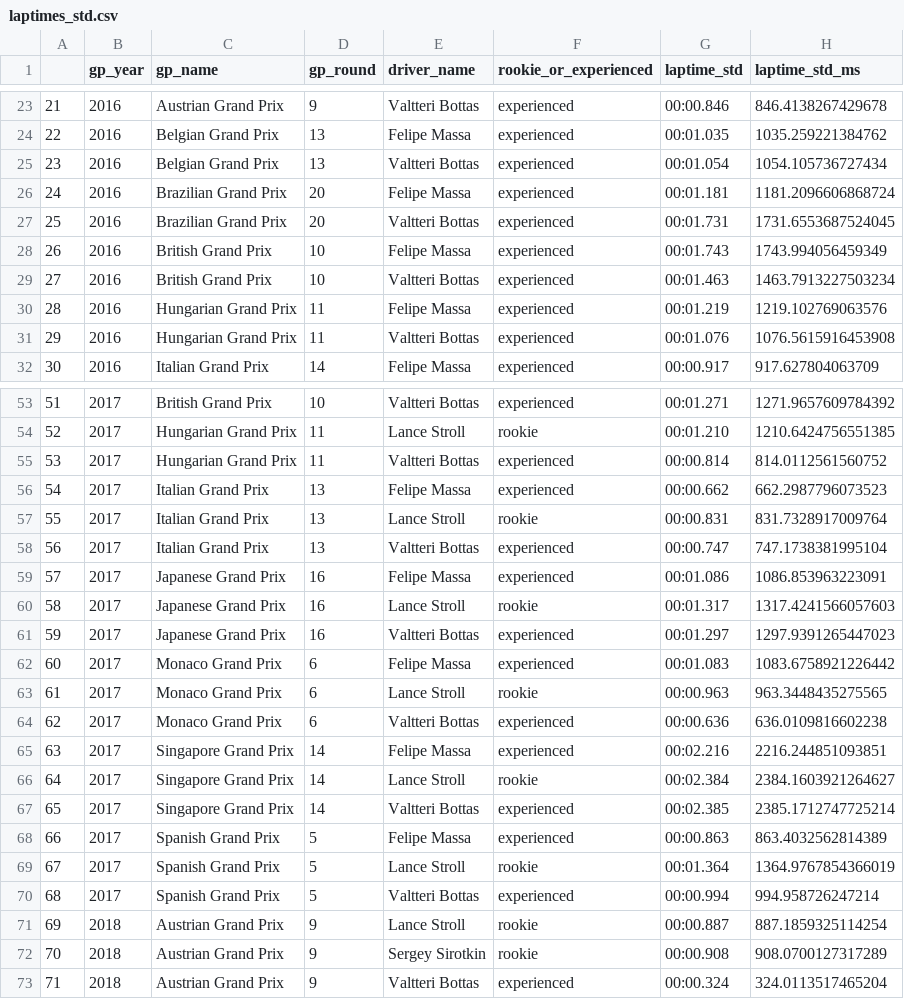
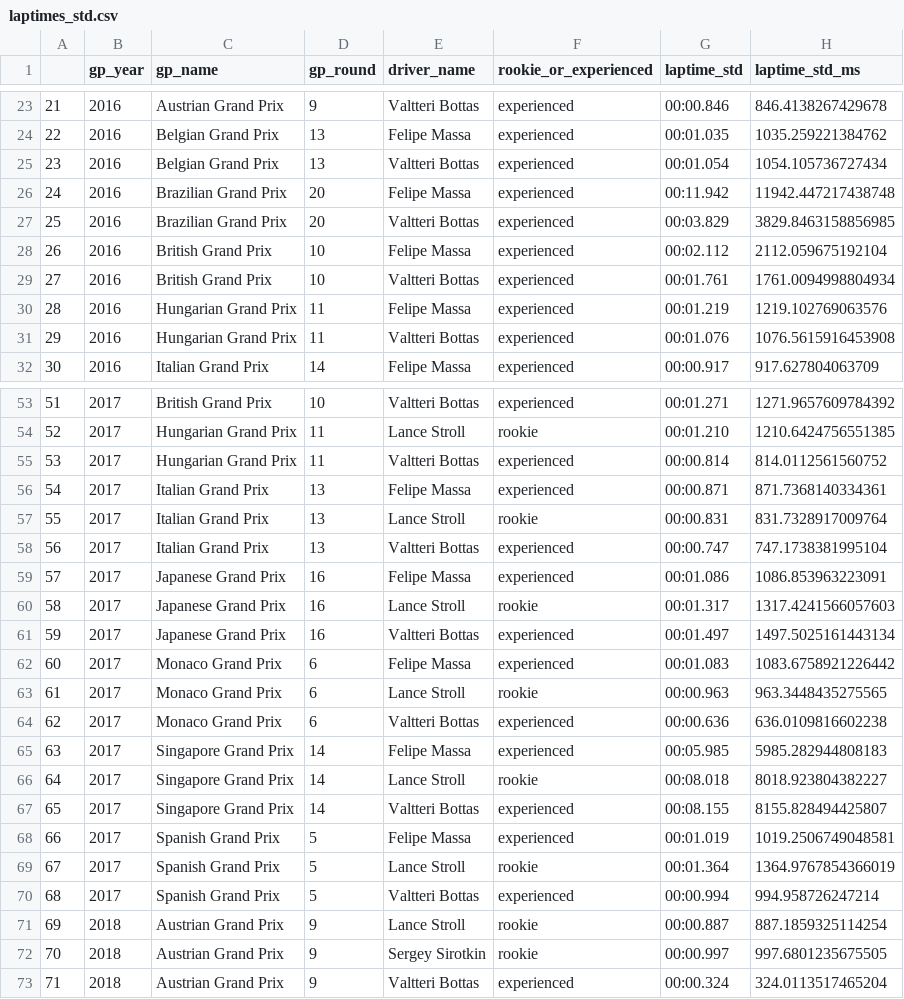
Before and after one commit to FD2906/williams-racing-strategies, a CSV file: processed_data/laptimes_std.csv, drawn as a sheet; only a part is shown, gaps mark what is left out; the diff covers the shown part only.

```diff
--- a/processed_data/laptimes_std.csv
+++ b/processed_data/laptimes_std.csv
@@ -25,6 +25,6 @@
 23,2016,Belgian Grand Prix,13,Valtteri Bottas,experienced,00:01.054,1054.105736727434
-24,2016,Brazilian Grand Prix,20,Felipe Massa,experienced,00:01.181,1181.2096606868724
-25,2016,Brazilian Grand Prix,20,Valtteri Bottas,experienced,00:01.731,1731.6553687524045
-26,2016,British Grand Prix,10,Felipe Massa,experienced,00:01.743,1743.994056459349
-27,2016,British Grand Prix,10,Valtteri Bottas,experienced,00:01.463,1463.7913227503234
+24,2016,Brazilian Grand Prix,20,Felipe Massa,experienced,00:11.942,11942.447217438748
+25,2016,Brazilian Grand Prix,20,Valtteri Bottas,experienced,00:03.829,3829.8463158856985
+26,2016,British Grand Prix,10,Felipe Massa,experienced,00:02.112,2112.059675192104
+27,2016,British Grand Prix,10,Valtteri Bottas,experienced,00:01.761,1761.0094998804934
 28,2016,Hungarian Grand Prix,11,Felipe Massa,experienced,00:01.219,1219.102769063576
@@ -55,3 +55,3 @@
 53,2017,Hungarian Grand Prix,11,Valtteri Bottas,experienced,00:00.814,814.0112561560752
-54,2017,Italian Grand Prix,13,Felipe Massa,experienced,00:00.662,662.2987796073523
+54,2017,Italian Grand Prix,13,Felipe Massa,experienced,00:00.871,871.7368140334361
 55,2017,Italian Grand Prix,13,Lance Stroll,rookie,00:00.831,831.7328917009764
@@ -60,3 +60,3 @@
 58,2017,Japanese Grand Prix,16,Lance Stroll,rookie,00:01.317,1317.4241566057603
-59,2017,Japanese Grand Prix,16,Valtteri Bottas,experienced,00:01.297,1297.9391265447023
+59,2017,Japanese Grand Prix,16,Valtteri Bottas,experienced,00:01.497,1497.5025161443134
 60,2017,Monaco Grand Prix,6,Felipe Massa,experienced,00:01.083,1083.6758921226442
@@ -64,6 +64,6 @@
 62,2017,Monaco Grand Prix,6,Valtteri Bottas,experienced,00:00.636,636.0109816602238
-63,2017,Singapore Grand Prix,14,Felipe Massa,experienced,00:02.216,2216.244851093851
-64,2017,Singapore Grand Prix,14,Lance Stroll,rookie,00:02.384,2384.1603921264627
-65,2017,Singapore Grand Prix,14,Valtteri Bottas,experienced,00:02.385,2385.1712747725214
-66,2017,Spanish Grand Prix,5,Felipe Massa,experienced,00:00.863,863.4032562814389
+63,2017,Singapore Grand Prix,14,Felipe Massa,experienced,00:05.985,5985.282944808183
+64,2017,Singapore Grand Prix,14,Lance Stroll,rookie,00:08.018,8018.923804382227
+65,2017,Singapore Grand Prix,14,Valtteri Bottas,experienced,00:08.155,8155.828494425807
+66,2017,Spanish Grand Prix,5,Felipe Massa,experienced,00:01.019,1019.2506749048581
 67,2017,Spanish Grand Prix,5,Lance Stroll,rookie,00:01.364,1364.9767854366019
@@ -71,3 +71,3 @@
 69,2018,Austrian Grand Prix,9,Lance Stroll,rookie,00:00.887,887.1859325114254
-70,2018,Austrian Grand Prix,9,Sergey Sirotkin,rookie,00:00.908,908.0700127317289
+70,2018,Austrian Grand Prix,9,Sergey Sirotkin,rookie,00:00.997,997.6801235675505
 71,2018,Austrian Grand Prix,9,Valtteri Bottas,experienced,00:00.324,324.0113517465204
```
Also changed, not shown: 28 edited cells elsewhere in this file, 4 other files.
